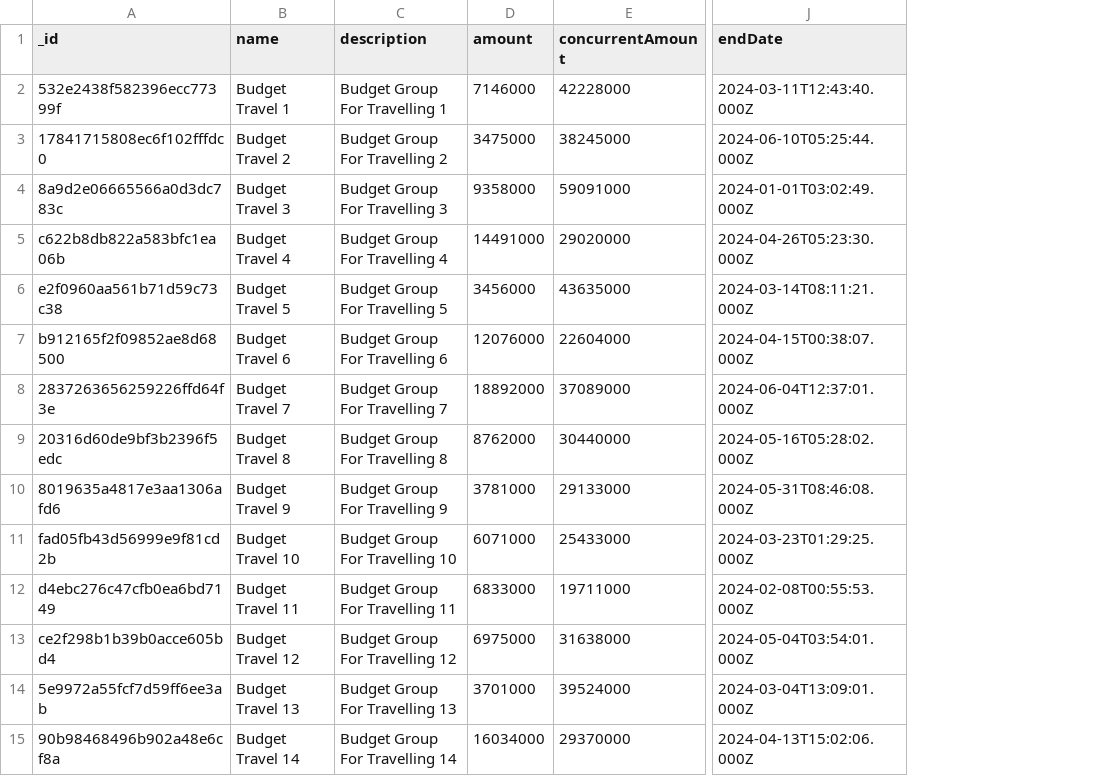
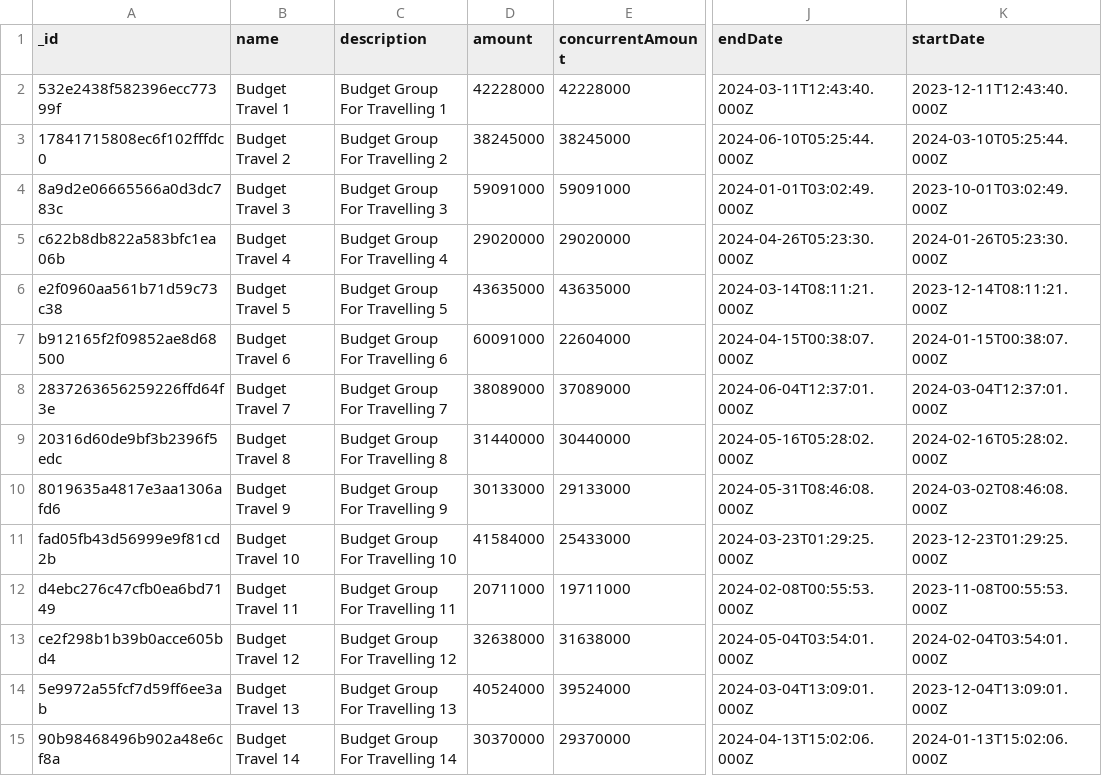
Before and after one commit to Puppychan/TymeSavingBackend, a CSV file: data/NI Data - SharedBudget.csv, drawn as a sheet; only a part is shown, gaps mark what is left out; the diff covers the shown part only; the diff names each change by its address in the sheet, - before the commit and + after, or states it on an @@ line.

Commit message:
fix data group amount for testing
Groups #1-5: goal amount = concurrent amount

Other groups: goal amount > concurrent amount

```diff
--- a/data/NI Data - SharedBudget.csv
+++ b/data/NI Data - SharedBudget.csv
+column K (startDate), rows 2-15: 2023-12-11T12:43:40.000Z | 2024-03-10T05:25:44.000Z | 2023-10-01T03:02:49.000Z | 2024-01-26T05:23:30.000Z | 2023-12-14T08:11:21.000Z | 2024-01-15T00:38:07.000Z | 2024-03-04T12:37:01.000Z | 2024-02-16T05:28:02.000Z | 2024-03-02T08:46:08.000Z | 2023-12-23T01:29:25.000Z | 2023-11-08T00:55:53.000Z | 2024-02-04T03:54:01.000Z | 2023-12-04T13:09:01.000Z | 2024-01-13T15:02:06.000Z
-D2 (amount): 7146000
+D2 (amount): 42228000
-D3 (amount): 3475000
+D3 (amount): 38245000
-D4 (amount): 9358000
+D4 (amount): 59091000
-D5 (amount): 14491000
+D5 (amount): 29020000
-D6 (amount): 3456000
+D6 (amount): 43635000
-D7 (amount): 12076000
+D7 (amount): 60091000
-D8 (amount): 18892000
+D8 (amount): 38089000
-D9 (amount): 8762000
+D9 (amount): 31440000
-D10 (amount): 3781000
+D10 (amount): 30133000
-D11 (amount): 6071000
+D11 (amount): 41584000
-D12 (amount): 6833000
+D12 (amount): 20711000
-D13 (amount): 6975000
+D13 (amount): 32638000
-D14 (amount): 3701000
+D14 (amount): 40524000
-D15 (amount): 16034000
+D15 (amount): 30370000
```
Also changed, not shown: 15 edited cells elsewhere in this file, data/NI Data - GroupSaving.csv.
